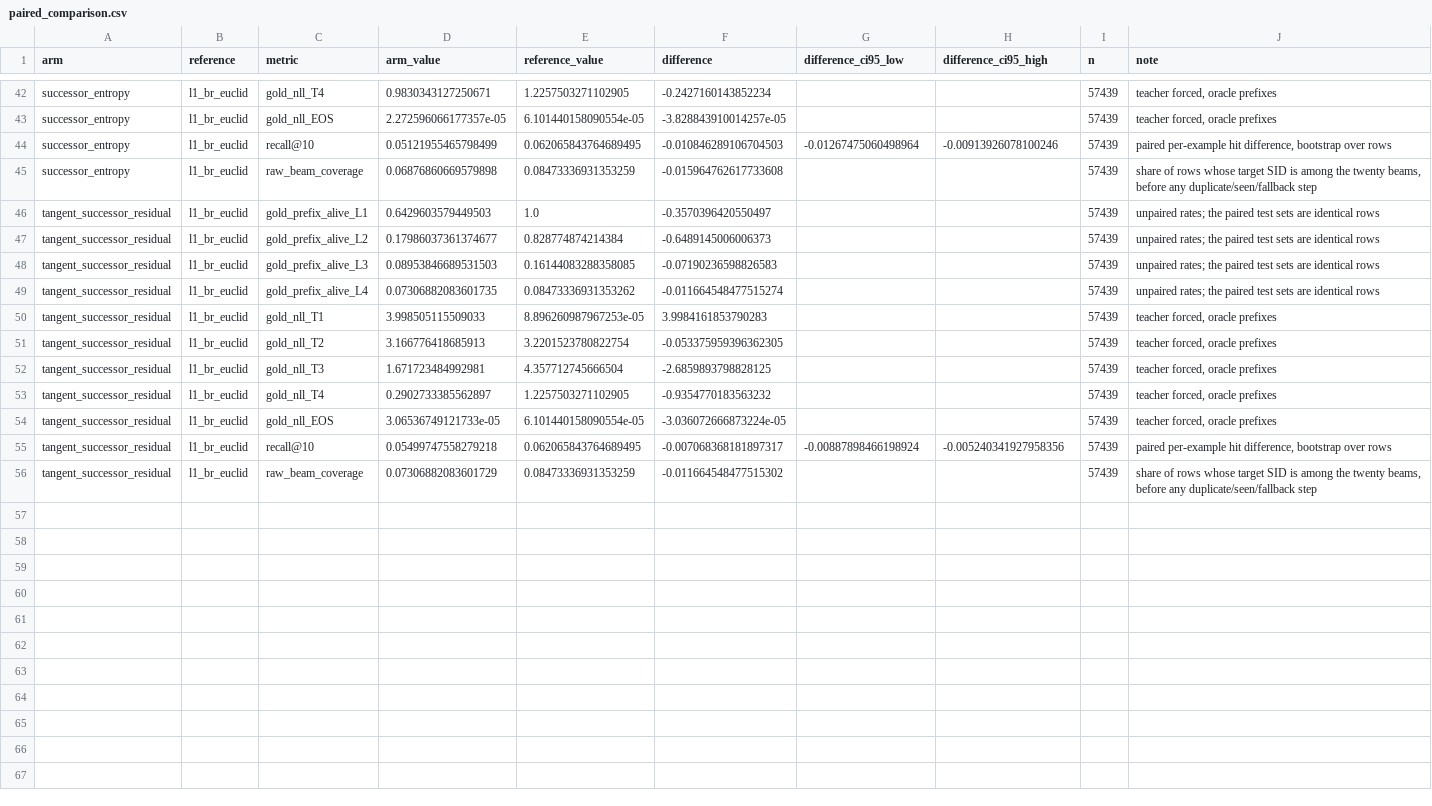
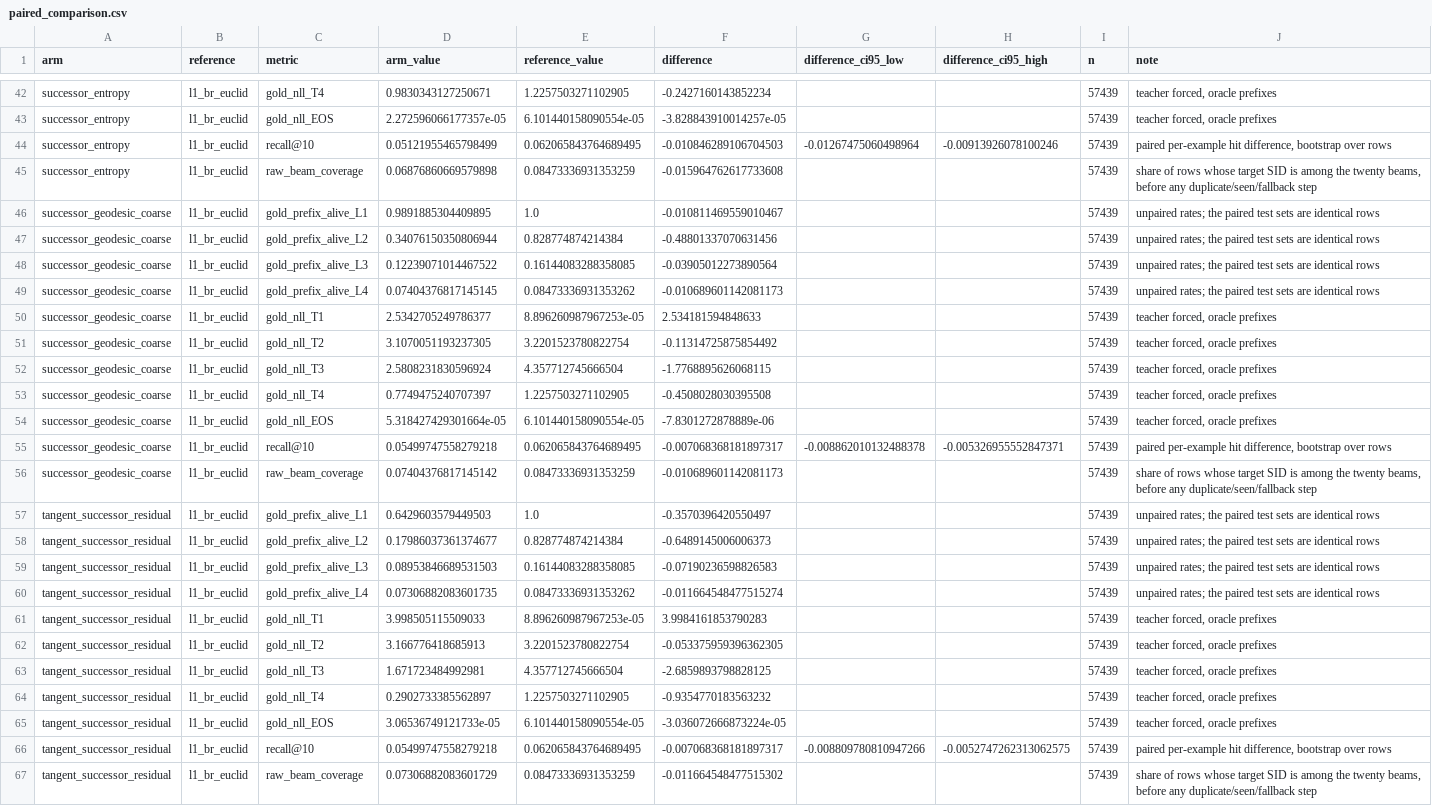
Before and after one commit to cpxjazz123/HiCurvRec, a CSV file: results/research/sid_generation_forensics/paired_comparison.csv, drawn as a sheet; only a part is shown, gaps mark what is left out.

Commit message:
Issue 125 follow-up: seven-arm forensics table and the joint-survival rule; round C targets a free first level with a decisive tail

```diff
--- a/results/research/sid_generation_forensics/paired_comparison.csv
+++ b/results/research/sid_generation_forensics/paired_comparison.csv
@@ -45,2 +45,13 @@ successor_entropy,l1_br_euclid,recall@10,0.05121955465798499,0.06206584376468949
 successor_entropy,l1_br_euclid,raw_beam_coverage,0.06876860669579898,0.08473336931353259,-0.015964762617733608,,,57439,"share of rows whose target SID is among the twenty beams, before any duplicate/seen/fallback step"
+successor_geodesic_coarse,l1_br_euclid,gold_prefix_alive_L1,0.9891885304409895,1.0,-0.010811469559010467,,,57439,unpaired rates; the paired test sets are identical rows
+successor_geodesic_coarse,l1_br_euclid,gold_prefix_alive_L2,0.34076150350806944,0.828774874214384,-0.48801337070631456,,,57439,unpaired rates; the paired test sets are identical rows
+successor_geodesic_coarse,l1_br_euclid,gold_prefix_alive_L3,0.12239071014467522,0.16144083288358085,-0.03905012273890564,,,57439,unpaired rates; the paired test sets are identical rows
+successor_geodesic_coarse,l1_br_euclid,gold_prefix_alive_L4,0.07404376817145145,0.08473336931353262,-0.010689601142081173,,,57439,unpaired rates; the paired test sets are identical rows
+successor_geodesic_coarse,l1_br_euclid,gold_nll_T1,2.5342705249786377,8.896260987967253e-05,2.534181594848633,,,57439,"teacher forced, oracle prefixes"
+successor_geodesic_coarse,l1_br_euclid,gold_nll_T2,3.1070051193237305,3.2201523780822754,-0.11314725875854492,,,57439,"teacher forced, oracle prefixes"
+successor_geodesic_coarse,l1_br_euclid,gold_nll_T3,2.5808231830596924,4.357712745666504,-1.7768895626068115,,,57439,"teacher forced, oracle prefixes"
+successor_geodesic_coarse,l1_br_euclid,gold_nll_T4,0.7749475240707397,1.2257503271102905,-0.4508028030395508,,,57439,"teacher forced, oracle prefixes"
+successor_geodesic_coarse,l1_br_euclid,gold_nll_EOS,5.318427429301664e-05,6.101440158090554e-05,-7.8301272878889e-06,,,57439,"teacher forced, oracle prefixes"
+successor_geodesic_coarse,l1_br_euclid,recall@10,0.05499747558279218,0.062065843764689495,-0.007068368181897317,-0.008862010132488378,-0.005326955552847371,57439,"paired per-example hit difference, bootstrap over rows"
+successor_geodesic_coarse,l1_br_euclid,raw_beam_coverage,0.07404376817145142,0.08473336931353259,-0.010689601142081173,,,57439,"share of rows whose target SID is among the twenty beams, before any duplicate/seen/fallback step"
 tangent_successor_residual,l1_br_euclid,gold_prefix_alive_L1,0.6429603579449503,1.0,-0.3570396420550497,,,57439,unpaired rates; the paired test sets are identical rows
@@ -54,3 +65,3 @@ tangent_successor_residual,l1_br_euclid,gold_nll_T4,0.2902733385562897,1.2257503
 tangent_successor_residual,l1_br_euclid,gold_nll_EOS,3.06536749121733e-05,6.101440158090554e-05,-3.036072666873224e-05,,,57439,"teacher forced, oracle prefixes"
-tangent_successor_residual,l1_br_euclid,recall@10,0.05499747558279218,0.062065843764689495,-0.007068368181897317,-0.00887898466198924,-0.005240341927958356,57439,"paired per-example hit difference, bootstrap over rows"
+tangent_successor_residual,l1_br_euclid,recall@10,0.05499747558279218,0.062065843764689495,-0.007068368181897317,-0.008809780810947266,-0.0052747262313062575,57439,"paired per-example hit difference, bootstrap over rows"
 tangent_successor_residual,l1_br_euclid,raw_beam_coverage,0.07306882083601729,0.08473336931353259,-0.011664548477515302,,,57439,"share of rows whose target SID is among the twenty beams, before any duplicate/seen/fallback step"
```
Also changed, not shown: results/research/sid_generation_forensics/strata.csv, 8 other files.
